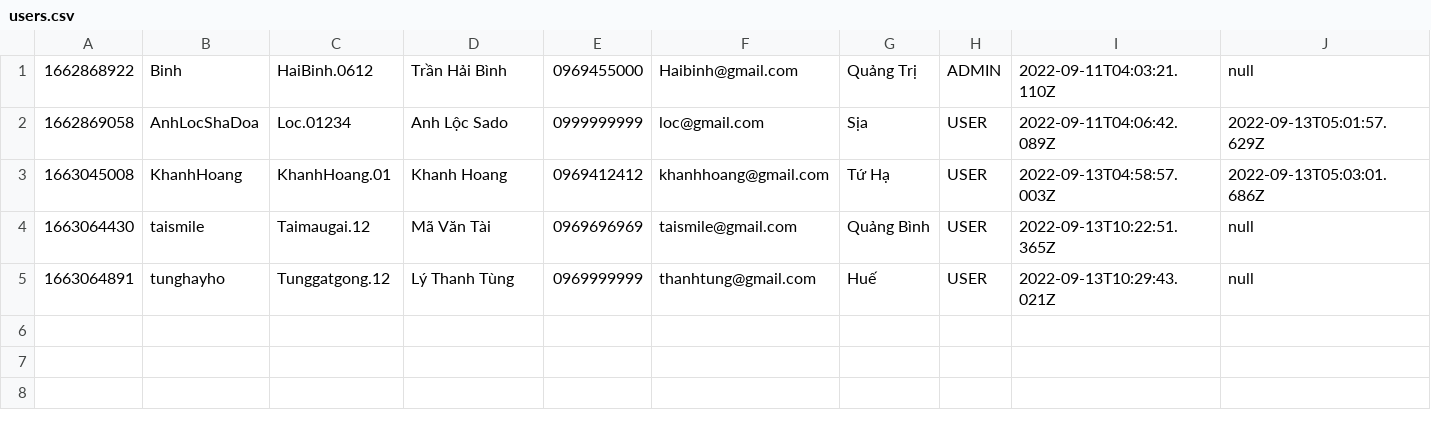
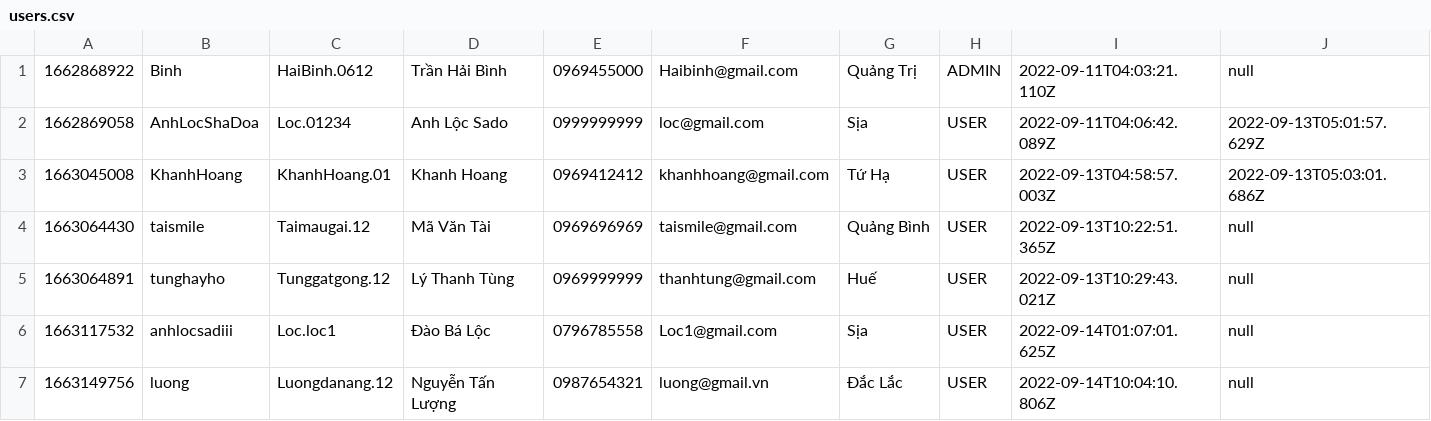
Before and after one commit to TranHaiBinh061296/case_study_module2, a CSV file: hb_furniture/data/users.csv, drawn as a sheet; the diff names each change by its address in the sheet, - before the commit and + after, or states it on an @@ line.

```diff
--- a/hb_furniture/data/users.csv
+++ b/hb_furniture/data/users.csv
+row 6: 1663117532 | anhlocsadiii | Loc.loc1 | Đào Bá Lộc | 0796785558 | Loc1@gmail.com | Sịa | USER | 2022-09-14T01:07:01.625Z | null
+row 7: 1663149756 | luong | Luongdanang.12 | Nguyễn Tấn Lượng | 0987654321 | luong@gmail.vn | Đắc Lắc | USER | 2022-09-14T10:04:10.806Z | null
```
Also changed, not shown: hb_furniture/data/order.csv, hb_furniture/data/orderitem.csv, 18 other files.
